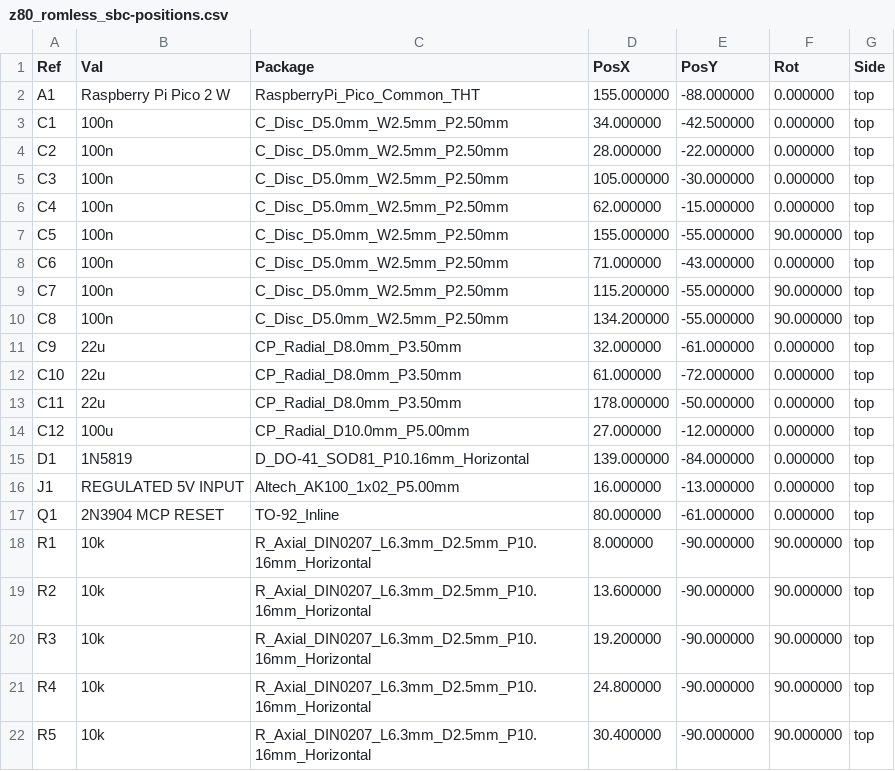
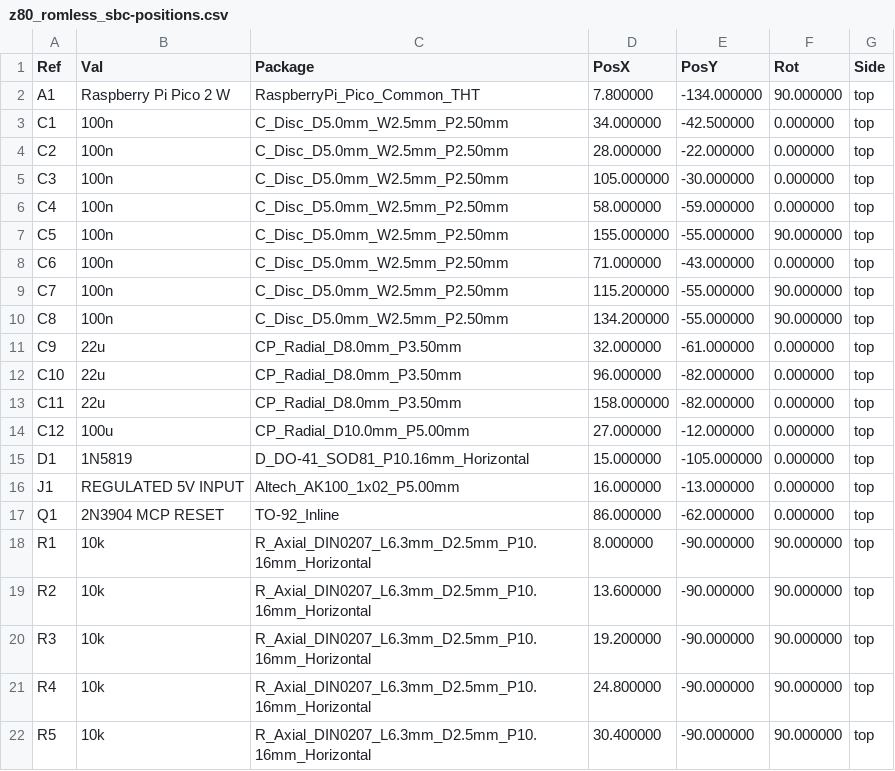
Before and after one commit to gloveboxes/Z80ROMlessSBC, a CSV file: hardware/kicad/fabrication/z80_romless_sbc-positions.csv, drawn as a sheet; only a part is shown; the diff covers the shown part only.

```diff
--- a/hardware/kicad/fabrication/z80_romless_sbc-positions.csv
+++ b/hardware/kicad/fabrication/z80_romless_sbc-positions.csv
@@ -1,3 +1,3 @@
 Ref,Val,Package,PosX,PosY,Rot,Side
-"A1","Raspberry Pi Pico 2 W","RaspberryPi_Pico_Common_THT",155.000000,-88.000000,0.000000,top
+"A1","Raspberry Pi Pico 2 W","RaspberryPi_Pico_Common_THT",7.800000,-134.000000,90.000000,top
 "C1","100n","C_Disc_D5.0mm_W2.5mm_P2.50mm",34.000000,-42.500000,0.000000,top
@@ -5,3 +5,3 @@ Ref,Val,Package,PosX,PosY,Rot,Side
 "C3","100n","C_Disc_D5.0mm_W2.5mm_P2.50mm",105.000000,-30.000000,0.000000,top
-"C4","100n","C_Disc_D5.0mm_W2.5mm_P2.50mm",62.000000,-15.000000,0.000000,top
+"C4","100n","C_Disc_D5.0mm_W2.5mm_P2.50mm",58.000000,-59.000000,0.000000,top
 "C5","100n","C_Disc_D5.0mm_W2.5mm_P2.50mm",155.000000,-55.000000,90.000000,top
@@ -11,8 +11,8 @@ Ref,Val,Package,PosX,PosY,Rot,Side
 "C9","22u","CP_Radial_D8.0mm_P3.50mm",32.000000,-61.000000,0.000000,top
-"C10","22u","CP_Radial_D8.0mm_P3.50mm",61.000000,-72.000000,0.000000,top
-"C11","22u","CP_Radial_D8.0mm_P3.50mm",178.000000,-50.000000,0.000000,top
+"C10","22u","CP_Radial_D8.0mm_P3.50mm",96.000000,-82.000000,0.000000,top
+"C11","22u","CP_Radial_D8.0mm_P3.50mm",158.000000,-82.000000,0.000000,top
 "C12","100u","CP_Radial_D10.0mm_P5.00mm",27.000000,-12.000000,0.000000,top
-"D1","1N5819","D_DO-41_SOD81_P10.16mm_Horizontal",139.000000,-84.000000,0.000000,top
+"D1","1N5819","D_DO-41_SOD81_P10.16mm_Horizontal",15.000000,-105.000000,0.000000,top
 "J1","REGULATED 5V INPUT","Altech_AK100_1x02_P5.00mm",16.000000,-13.000000,0.000000,top
-"Q1","2N3904 MCP RESET","TO-92_Inline",80.000000,-61.000000,0.000000,top
+"Q1","2N3904 MCP RESET","TO-92_Inline",86.000000,-62.000000,0.000000,top
 "R1","10k","R_Axial_DIN0207_L6.3mm_D2.5mm_P10.16mm_Horizontal",8.000000,-90.000000,90.000000,top
```
Also changed, not shown: 32 edited cells elsewhere in this file, 51 other files.
